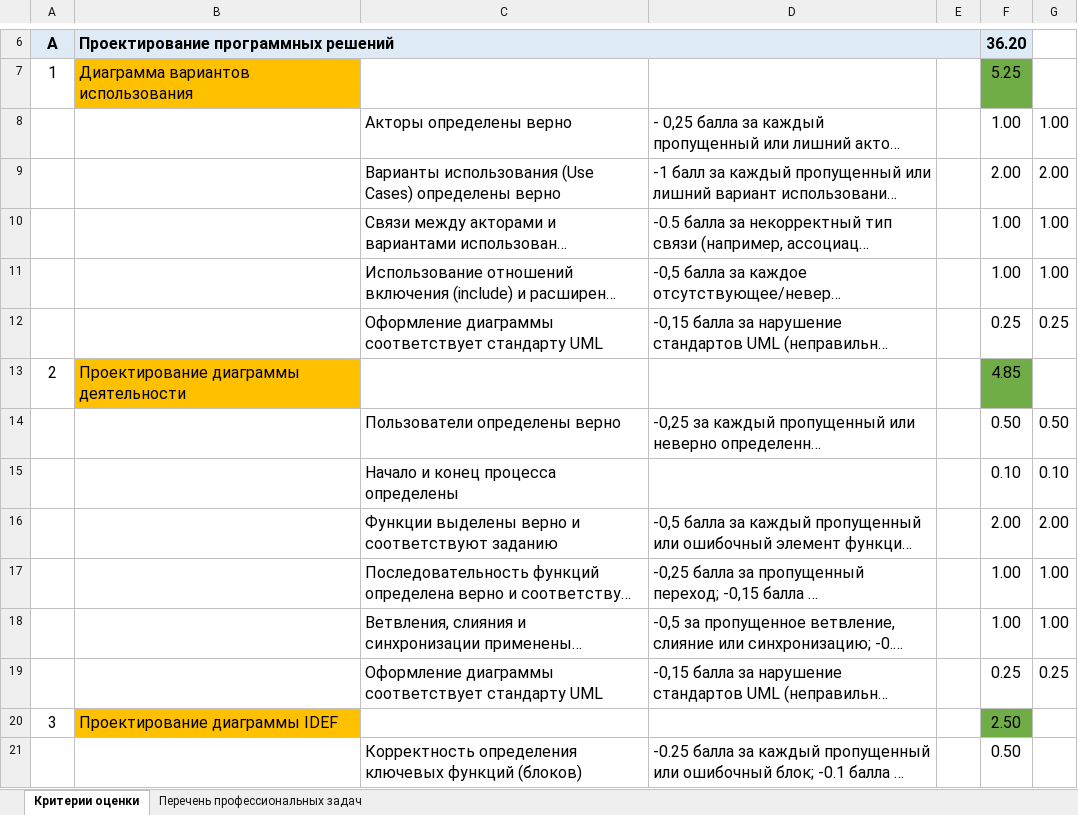
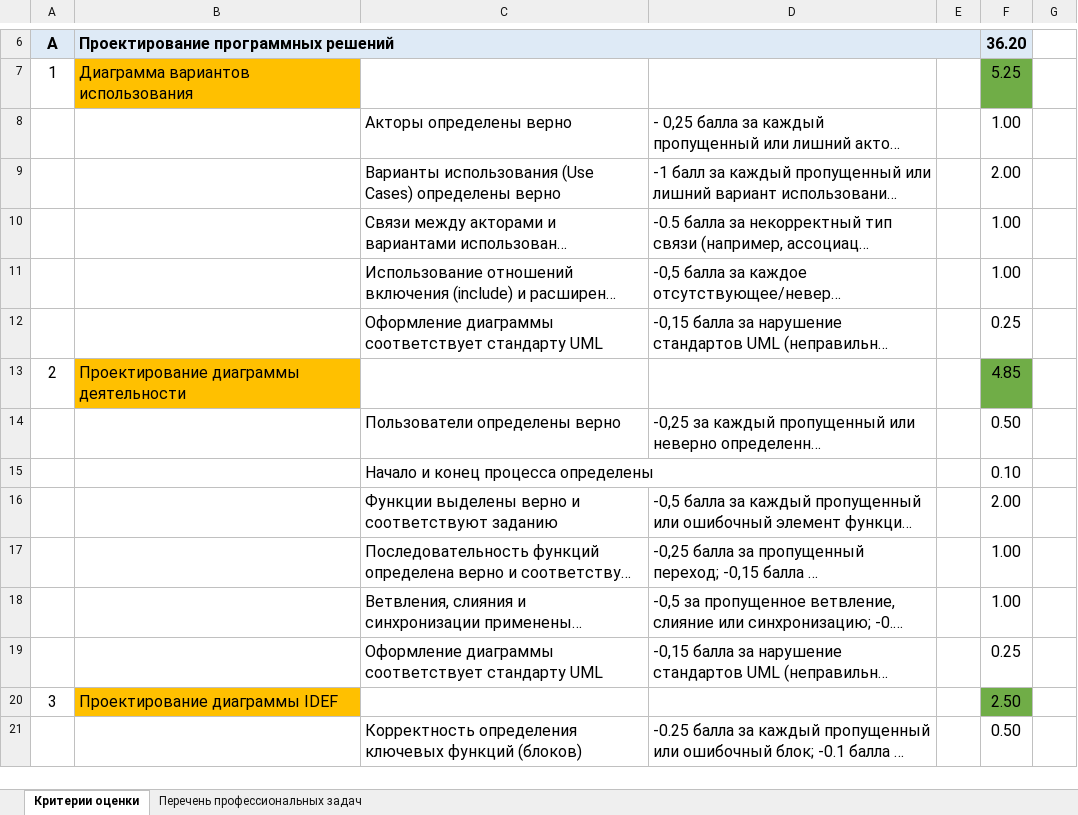
Before and after one commit to staslesogorov/vending-system, an Excel workbook: Критерии.xlsx, sheet Критерии оценки, drawn as a sheet; only a part is shown, gaps mark what is left out; long unchanged cells end in …; values as stored, in another font and other column widths than the file's, no borders; the diff covers the shown part only; the diff names each change by its address in the sheet, - before the commit and + after, or states it on an @@ line.

```diff
--- a/Критерии.xlsx (sheet Критерии оценки)
+++ b/Критерии.xlsx (sheet Критерии оценки)
-G8: 1.00
+G8: (empty)
-G9: 2.00
+G9: (empty)
-G10:G11: 1.00
+G10:G11: (empty)
-G12: 0.25
+G12: (empty)
-G14: 0.50
+G14: (empty)
-G15: 0.10
+G15: (empty)
-G16: 2.00
+G16: (empty)
-G17:G18: 1.00
+G17:G18: (empty)
-G19: 0.25
+G19: (empty)
```
Also changed, not shown: 16 edited cells elsewhere in this sheet, 5 other files.
